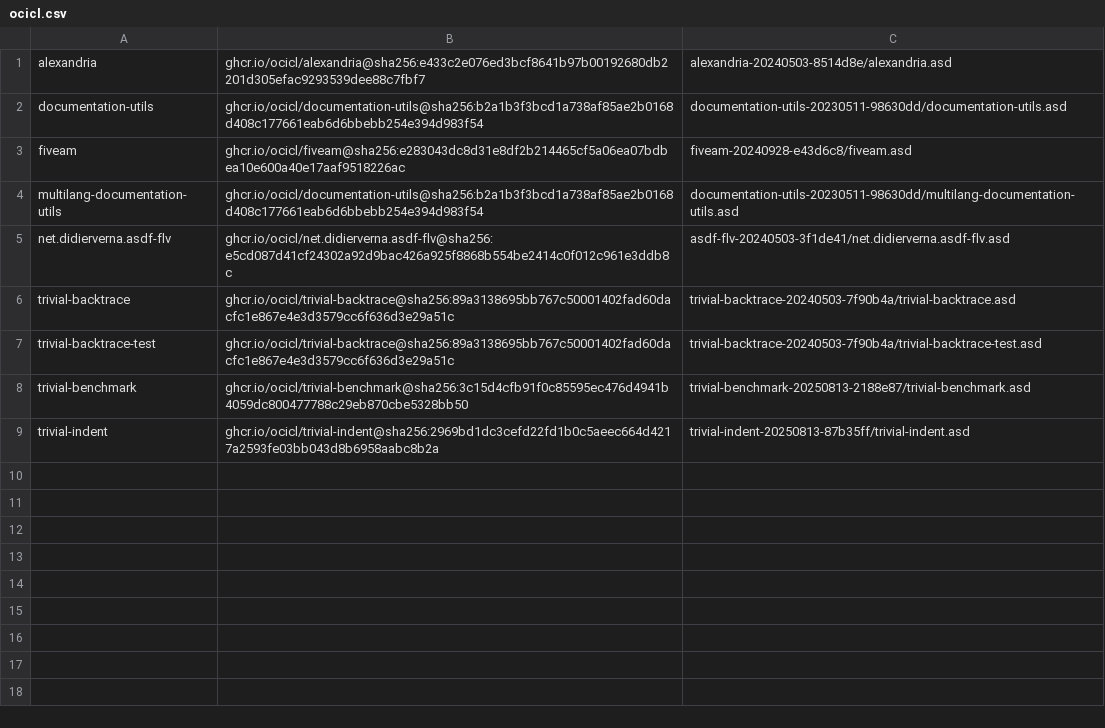
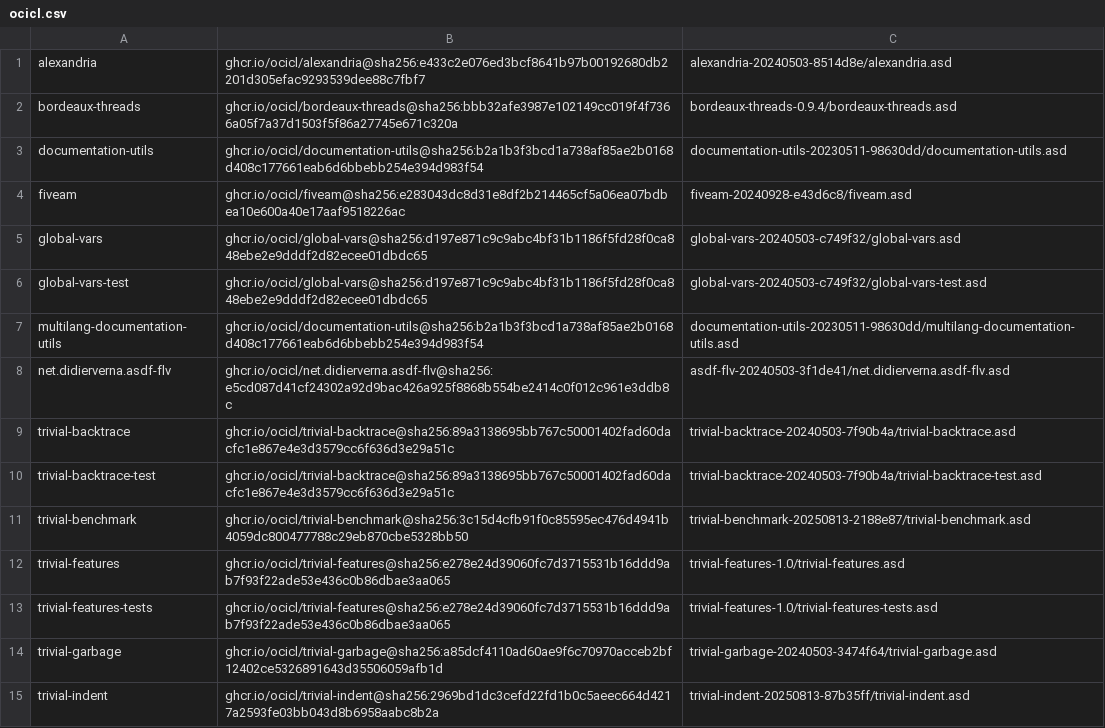
Before and after one commit to atgreen/cl-llog, a CSV file: ocicl.csv, drawn as a sheet.

Commit message:
Add thread safety and complete encoder implementations
Thread Safety:
- Add bordeaux-threads dependency for portable locking
- Add lock to logger class to protect mutable state
- Make set-level, add-output, remove-output thread-safe
- Make log-entry thread-safe by copying outputs/context under lock
- Make with-fields and child-logger thread-safe

Encoder Improvements:
- Complete JSON encoder with proper string escaping
- Add JSON number formatting (converts CL double-float notation)
- Add JSON condition serialization
- Complete sexpr encoder with keyword conversion
- Add sexpr condition formatting

Tests:
- Add JSON encoder tests (verify JSON syntax, field types)
- Add sexpr encoder tests (verify readable output, field preservation)
- Update test utilities to accept encoder parameter
- All 45 tests passing (100% success)

Dependencies:
- Add bordeaux-threads to system definition and ocicl.csv

```diff
--- a/ocicl.csv
+++ b/ocicl.csv
@@ -1,4 +1,7 @@
 alexandria, ghcr.io/ocicl/alexandria@sha256:e433c2e076ed3bcf8641b97b00192680db2201d305efac9293539dee88c7fbf7, alexandria-20240503-8514d8e/alexandria.asd
+bordeaux-threads, ghcr.io/ocicl/bordeaux-threads@sha256:bbb32afe3987e102149cc019f4f7366a05f7a37d1503f5f86a27745e671c320a, bordeaux-threads-0.9.4/bordeaux-threads.asd
 documentation-utils, ghcr.io/ocicl/documentation-utils@sha256:b2a1b3f3bcd1a738af85ae2b0168d408c177661eab6d6bbebb254e394d983f54, documentation-utils-20230511-98630dd/documentation-utils.asd
 fiveam, ghcr.io/ocicl/fiveam@sha256:e283043dc8d31e8df2b214465cf5a06ea07bdbea10e600a40e17aaf9518226ac, fiveam-20240928-e43d6c8/fiveam.asd
+global-vars, ghcr.io/ocicl/global-vars@sha256:d197e871c9c9abc4bf31b1186f5fd28f0ca848ebe2e9dddf2d82ecee01dbdc65, global-vars-20240503-c749f32/global-vars.asd
+global-vars-test, ghcr.io/ocicl/global-vars@sha256:d197e871c9c9abc4bf31b1186f5fd28f0ca848ebe2e9dddf2d82ecee01dbdc65, global-vars-20240503-c749f32/global-vars-test.asd
 multilang-documentation-utils, ghcr.io/ocicl/documentation-utils@sha256:b2a1b3f3bcd1a738af85ae2b0168d408c177661eab6d6bbebb254e394d983f54, documentation-utils-20230511-98630dd/multilang-documentation-utils.asd
@@ -8,2 +11,5 @@ trivial-backtrace-test, ghcr.io/ocicl/trivial-backtrace@sha256:89a3138695bb767c5
 trivial-benchmark, ghcr.io/ocicl/trivial-benchmark@sha256:3c15d4cfb91f0c85595ec476d4941b4059dc800477788c29eb870cbe5328bb50, trivial-benchmark-20250813-2188e87/trivial-benchmark.asd
+trivial-features, ghcr.io/ocicl/trivial-features@sha256:e278e24d39060fc7d3715531b16ddd9ab7f93f22ade53e436c0b86dbae3aa065, trivial-features-1.0/trivial-features.asd
+trivial-features-tests, ghcr.io/ocicl/trivial-features@sha256:e278e24d39060fc7d3715531b16ddd9ab7f93f22ade53e436c0b86dbae3aa065, trivial-features-1.0/trivial-features-tests.asd
+trivial-garbage, ghcr.io/ocicl/trivial-garbage@sha256:a85dcf4110ad60ae9f6c70970acceb2bf12402ce5326891643d35506059afb1d, trivial-garbage-20240503-3474f64/trivial-garbage.asd
 trivial-indent, ghcr.io/ocicl/trivial-indent@sha256:2969bd1dc3cefd22fd1b0c5aeec664d4217a2593fe03bb043d8b6958aabc8b2a, trivial-indent-20250813-87b35ff/trivial-indent.asd
```
Also changed, not shown: 8 other files.
